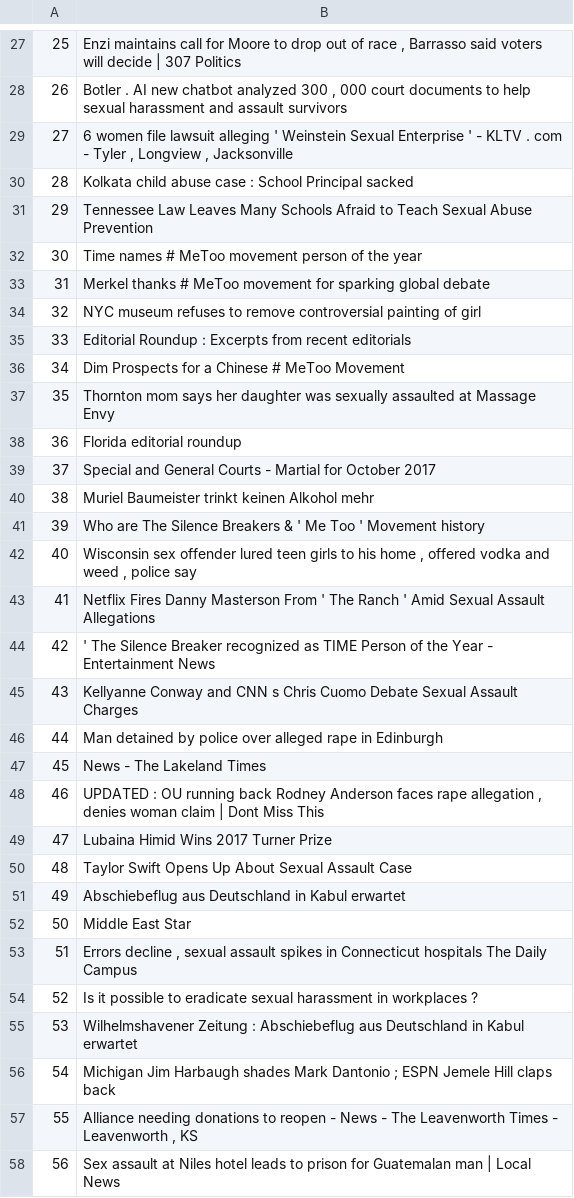
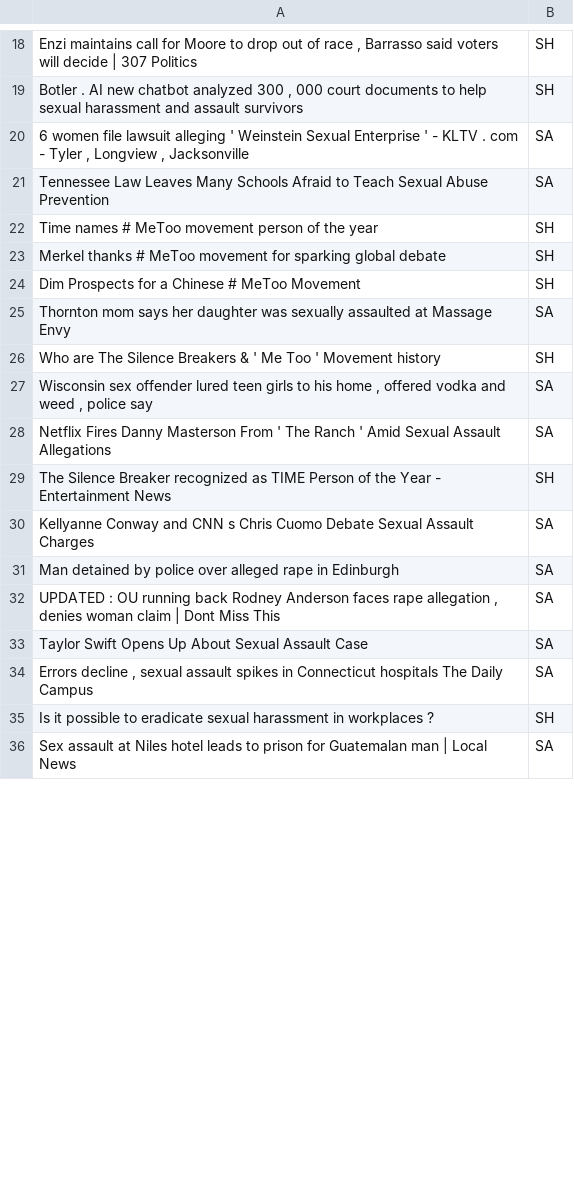
Before and after one commit to JGrishey/BUCS506-NDI, a CSV file: titles.csv, drawn as a sheet; only a part is shown, gaps mark what is left out; removed rows and columns are numbered as before the commit, all else as after; the diff covers the shown part only; the diff names each change by its address in the sheet, - before the commit and + after, or states it on an @@ line.

```diff
--- a/titles.csv
+++ b/titles.csv
-column A, rows 27-29: 25 | 26 | 27; rows 31-33: 29 | 30 | 31; rows 36-37: 34 | 35; rows 41-46: 39 | 40 | 41 | 42 | 43 | 44; row 48: 46; row 50: 48; rows 53-54: 51 | 52; row 58: 56
+column B, rows 18-36: SH | SH | SA | SA | SH | SH | SH | SA | SH | SA | SA | SH | SA | SA | SA | SA | SA | SH | SA
-row 30: 28 | Kolkata child abuse case : School Principal sacked
-row 34: 32 | NYC museum refuses to remove controversial painting of girl
-row 35: 33 | Editorial Roundup : Excerpts from recent editorials
-row 38: 36 | Florida editorial roundup
-row 39: 37 | Special and General Courts - Martial for October 2017
-row 40: 38 | Muriel Baumeister trinkt keinen Alkohol mehr
-A29: ' The Silence…
+A29: The Silence…
-row 47: 45 | News - The Lakeland Times
-row 49: 47 | Lubaina Himid Wins 2017 Turner Prize
-row 51: 49 | Abschiebeflug aus Deutschland in Kabul erwartet
-row 52: 50 | Middle East Star
-row 55: 53 | Wilhelmshavener Zeitung : Abschiebeflug aus Deutschland in Kabul erwartet
-row 56: 54 | Michigan Jim Harbaugh shades Mark Dantonio ; ESPN Jemele Hill claps back
-row 57: 55 | Alliance needing donations to reopen - News - The Leavenworth Times - Leavenworth , KS
```
Also changed, not shown: 55 added rows, 24 removed rows and 4 edited cells elsewhere in this file, 1 other file.
